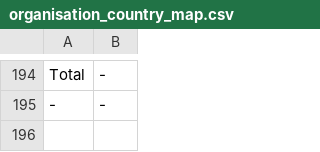
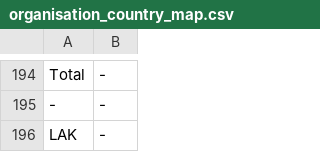
Before and after one commit to croes/capsel-lak, a CSV file: data/organisation_country_map.csv, drawn as a sheet; only a part is shown, gaps mark what is left out.

```diff
--- a/data/organisation_country_map.csv
+++ b/data/organisation_country_map.csv
@@ -195 +195,2 @@ Total;-;
 -;-;
+LAK;-;
```
Also changed, not shown: 5 other files.
